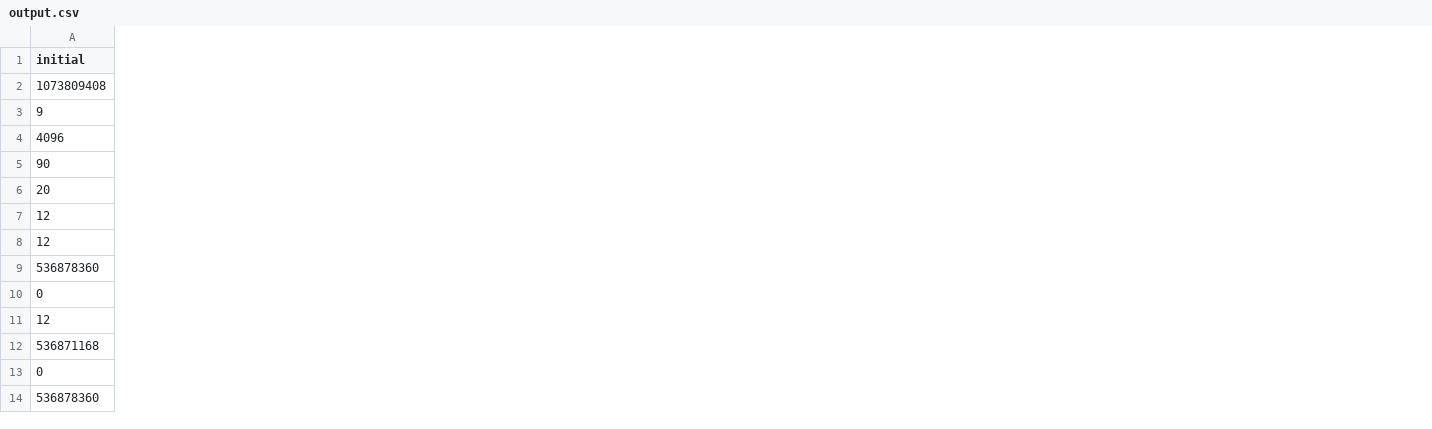
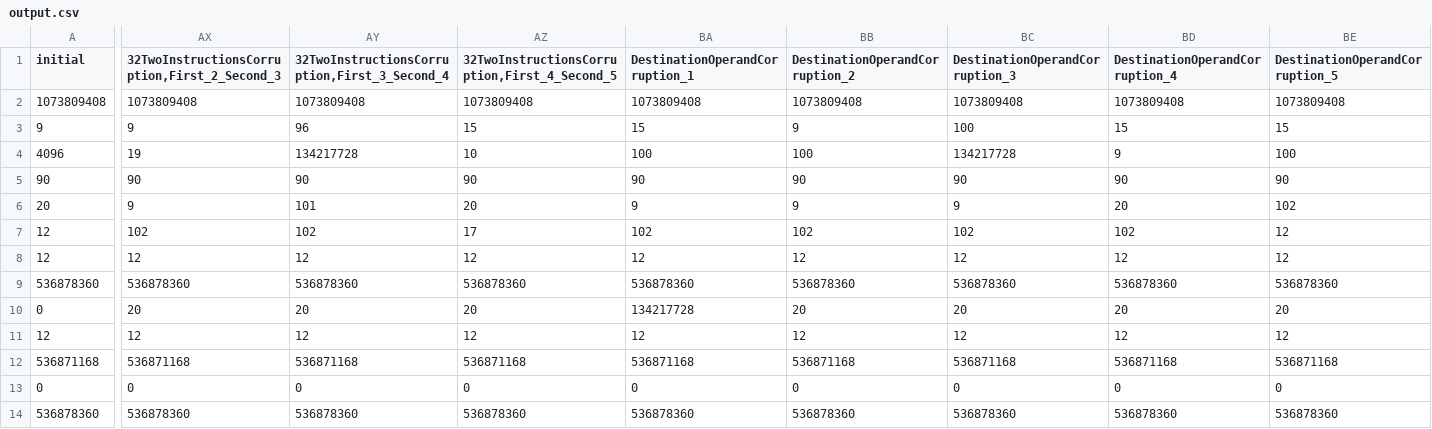
Before and after one commit to oumTe/fault_model_simulator, a CSV file: output.csv, drawn as a sheet; only a part is shown, gaps mark what is left out; the diff covers the shown part only; the diff names each change by its address in the sheet, - before the commit and + after, or states it on an @@ line.

```diff
--- a/output.csv
+++ b/output.csv
+column AX, rows 1-14: 32TwoInstructionsCorruption,First_2_Second_3 | 1073809408 | 9 | 19 | 90 | 9 | 102 | 12 | 536878360 | 20 | 12 | 536871168 | 0 | 536878360
+column AY, rows 1-14: 32TwoInstructionsCorruption,First_3_Second_4 | 1073809408 | 96 | 134217728 | 90 | 101 | 102 | 12 | 536878360 | 20 | 12 | 536871168 | 0 | 536878360
+column AZ, rows 1-14: 32TwoInstructionsCorruption,First_4_Second_5 | 1073809408 | 15 | 10 | 90 | 20 | 17 | 12 | 536878360 | 20 | 12 | 536871168 | 0 | 536878360
+column BA (DestinationOperandCorruption_1), rows 2-14: 1073809408 | 15 | 100 | 90 | 9 | 102 | 12 | 536878360 | 134217728 | 12 | 536871168 | 0 | 536878360
+column BB (DestinationOperandCorruption_2), rows 2-14: 1073809408 | 9 | 100 | 90 | 9 | 102 | 12 | 536878360 | 20 | 12 | 536871168 | 0 | 536878360
+column BC (DestinationOperandCorruption_3), rows 2-14: 1073809408 | 100 | 134217728 | 90 | 9 | 102 | 12 | 536878360 | 20 | 12 | 536871168 | 0 | 536878360
+column BD (DestinationOperandCorruption_4), rows 2-14: 1073809408 | 15 | 9 | 90 | 20 | 102 | 12 | 536878360 | 20 | 12 | 536871168 | 0 | 536878360
+column BE (DestinationOperandCorruption_5), rows 2-14: 1073809408 | 15 | 100 | 90 | 102 | 12 | 12 | 536878360 | 20 | 12 | 536871168 | 0 | 536878360
```
Also changed, not shown: 23 added columns elsewhere in this file, 5 other files.
